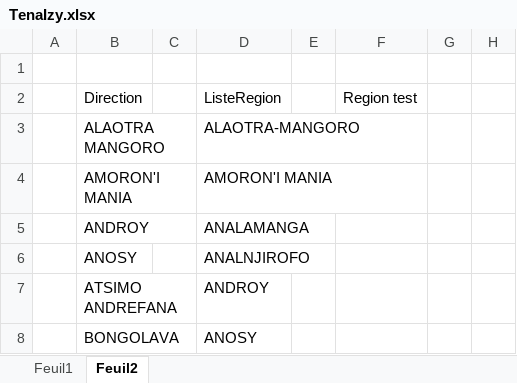
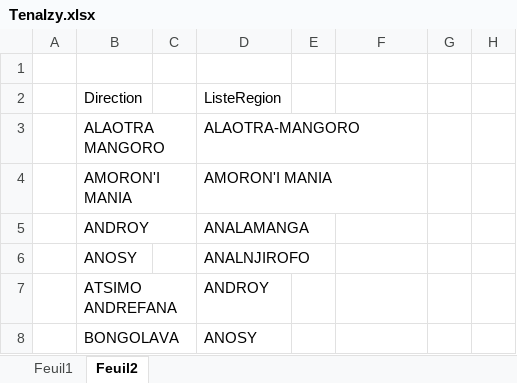
Before and after one commit to Louvashu/excel, an Excel workbook: TenaIzy.xlsx, sheet Feuil2, drawn as a sheet; only a part is shown; values as stored, in another font and other column widths than the file's, no borders; table styles not drawn; the diff names each change by its address in the sheet, - before the commit and + after, or states it on an @@ line.

Commit message:
Nesoriko le teste

```diff
--- a/TenaIzy.xlsx (sheet Feuil2)
+++ b/TenaIzy.xlsx (sheet Feuil2)
-F2: Region test
+F2: (empty)
```
